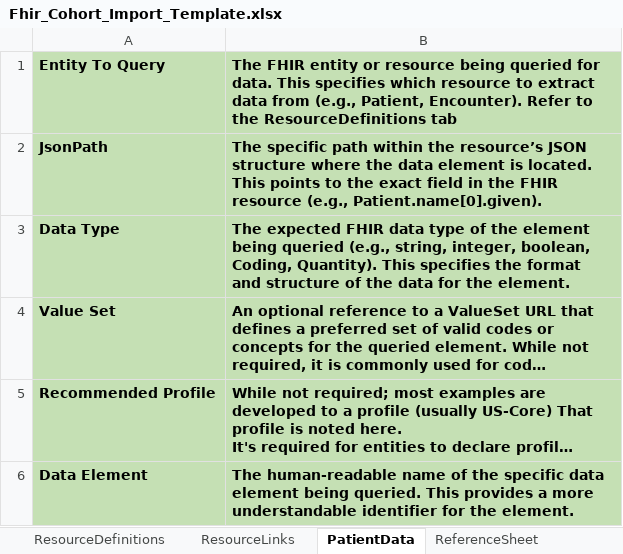
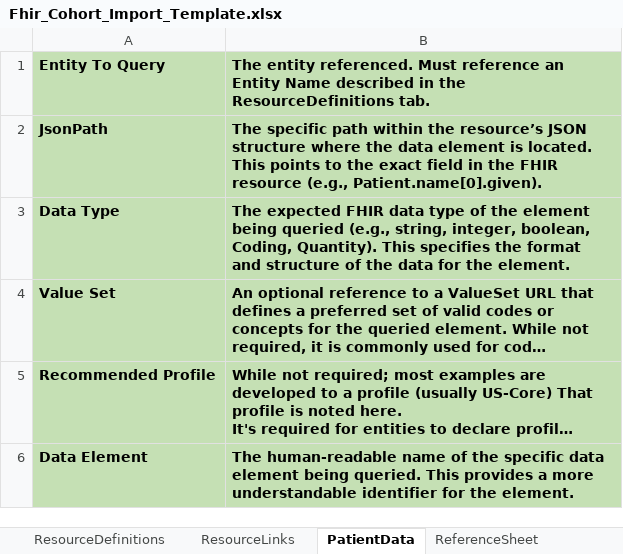
Before and after one commit to CDCgov/FHIRSheets, an Excel workbook: src/resources/Fhir_Cohort_Import_Template.xlsx, sheet PatientData, drawn as a sheet; long unchanged cells end in …; values as stored, in another font and other column widths than the file's, no borders; the diff names each change by its address in the sheet, - before the commit and + after, or states it on an @@ line.

Commit message:
Fixed a lot of issues. Added full sample bundle to src/resources

```diff
--- a/src/resources/Fhir_Cohort_Import_Template.xlsx (sheet PatientData)
+++ b/src/resources/Fhir_Cohort_Import_Template.xlsx (sheet PatientData)
-B1: The FHIR entity or resource being queried for data. This specifies which resource to extract data from (e.g., Patient, Encounter). Refer to the ResourceDefinitions tab
+B1: The entity referenced. Must reference an Entity Name described in the ResourceDefinitions tab.
```
Also changed, not shown: sheet ReferenceSheet, sheet How To Use This Workbook, sheet ResourceDefinitions, 6 other files.
